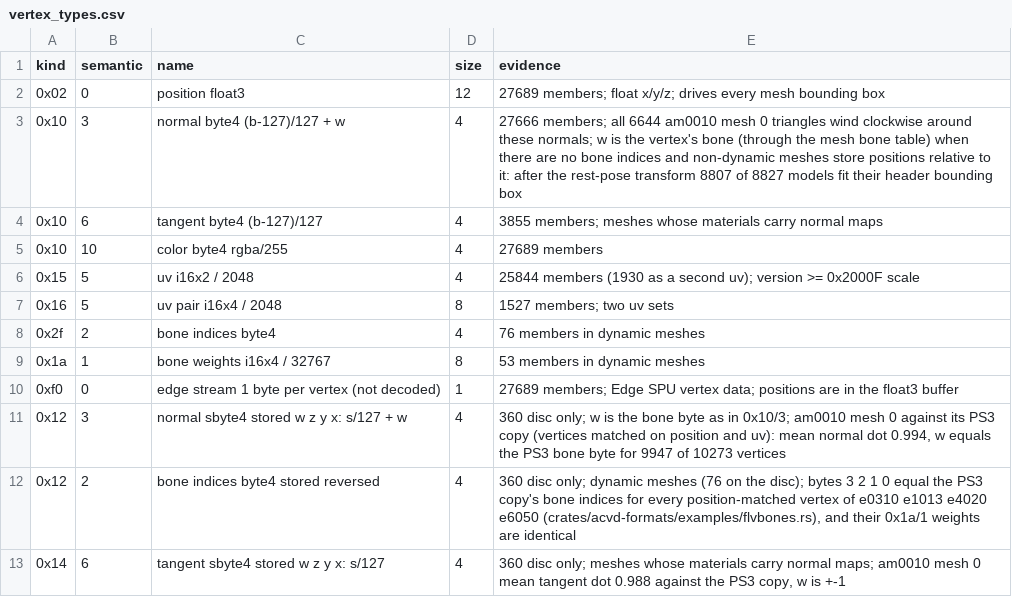
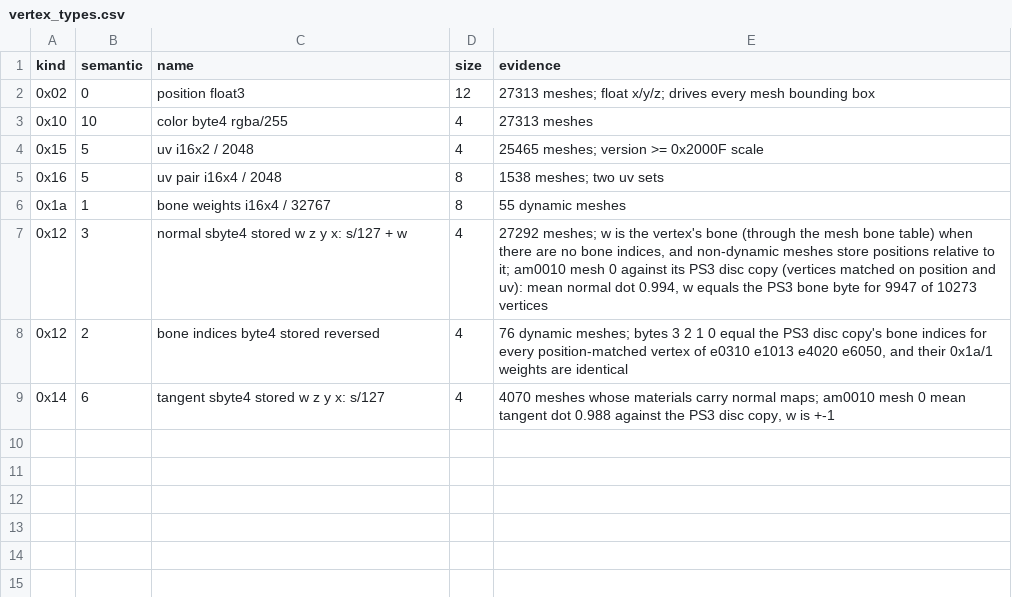
Before and after one commit to ninjagodino/ArmoredCoreRustRewrite, a CSV file: sheets/vertex_types.csv, drawn as a sheet.

```diff
--- a/sheets/vertex_types.csv
+++ b/sheets/vertex_types.csv
@@ -1,13 +1,9 @@
 kind,semantic,name,size,evidence
-0x02,0,position float3,12,27689 members; float x/y/z; drives every mesh bounding box
-0x10,3,normal byte4 (b-127)/127 + w,4,27666 members; all 6644 am0010 mesh 0 triangles wind clockwise around these normals; w is the vertex's bone (through the mesh bone table) when there are no bone indices and non-dynamic meshes store positions relative to it: after the rest-pose transform 8807 of 8827 models fit their header bounding box
-0x10,6,tangent byte4 (b-127)/127,4,3855 members; meshes whose materials carry normal maps
-0x10,10,color byte4 rgba/255,4,27689 members
-0x15,5,uv i16x2 / 2048,4,25844 members (1930 as a second uv); version >= 0x2000F scale
-0x16,5,uv pair i16x4 / 2048,8,1527 members; two uv sets
-0x2f,2,bone indices byte4,4,76 members in dynamic meshes
-0x1a,1,bone weights i16x4 / 32767,8,53 members in dynamic meshes
-0xf0,0,edge stream 1 byte per vertex (not decoded),1,27689 members; Edge SPU vertex data; positions are in the float3 buffer
-0x12,3,normal sbyte4 stored w z y x: s/127 + w,4,"360 disc only; w is the bone byte as in 0x10/3; am0010 mesh 0 against its PS3 copy (vertices matched on position and uv): mean normal dot 0.994, w equals the PS3 bone byte for 9947 of 10273 vertices"
-0x12,2,bone indices byte4 stored reversed,4,"360 disc only; dynamic meshes (76 on the disc); bytes 3 2 1 0 equal the PS3 copy's bone indices for every position-matched vertex of e0310 e1013 e4020 e6050 (crates/acvd-formats/examples/flvbones.rs), and their 0x1a/1 weights are identical"
-0x14,6,tangent sbyte4 stored w z y x: s/127,4,"360 disc only; meshes whose materials carry normal maps; am0010 mesh 0 mean tangent dot 0.988 against the PS3 copy, w is +-1"
+0x02,0,position float3,12,27313 meshes; float x/y/z; drives every mesh bounding box
+0x10,10,color byte4 rgba/255,4,27313 meshes
+0x15,5,uv i16x2 / 2048,4,25465 meshes; version >= 0x2000F scale
+0x16,5,uv pair i16x4 / 2048,8,1538 meshes; two uv sets
+0x1a,1,bone weights i16x4 / 32767,8,55 dynamic meshes
+0x12,3,normal sbyte4 stored w z y x: s/127 + w,4,"27292 meshes; w is the vertex's bone (through the mesh bone table) when there are no bone indices, and non-dynamic meshes store positions relative to it; am0010 mesh 0 against its PS3 disc copy (vertices matched on position and uv): mean normal dot 0.994, w equals the PS3 bone byte for 9947 of 10273 vertices"
+0x12,2,bone indices byte4 stored reversed,4,"76 dynamic meshes; bytes 3 2 1 0 equal the PS3 disc copy's bone indices for every position-matched vertex of e0310 e1013 e4020 e6050, and their 0x1a/1 weights are identical"
+0x14,6,tangent sbyte4 stored w z y x: s/127,4,"4070 meshes whose materials carry normal maps; am0010 mesh 0 mean tangent dot 0.988 against the PS3 disc copy, w is +-1"
```
Also changed, not shown: sheets/container_exceptions.csv, sheets/formats.csv, 36 other files.
